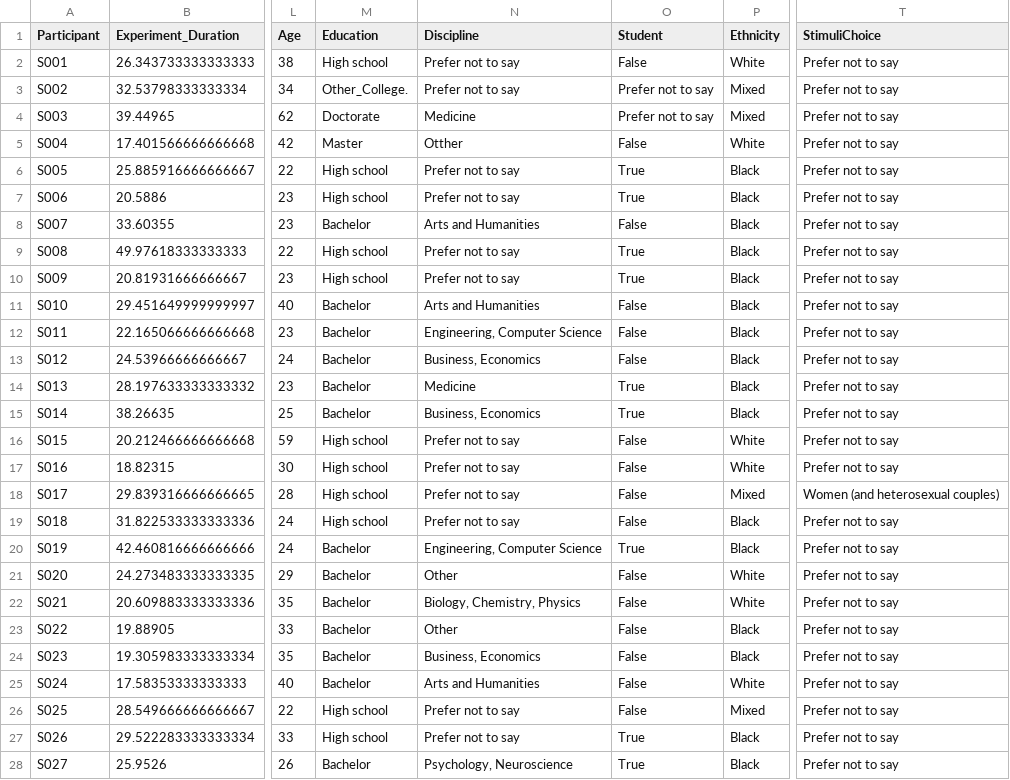
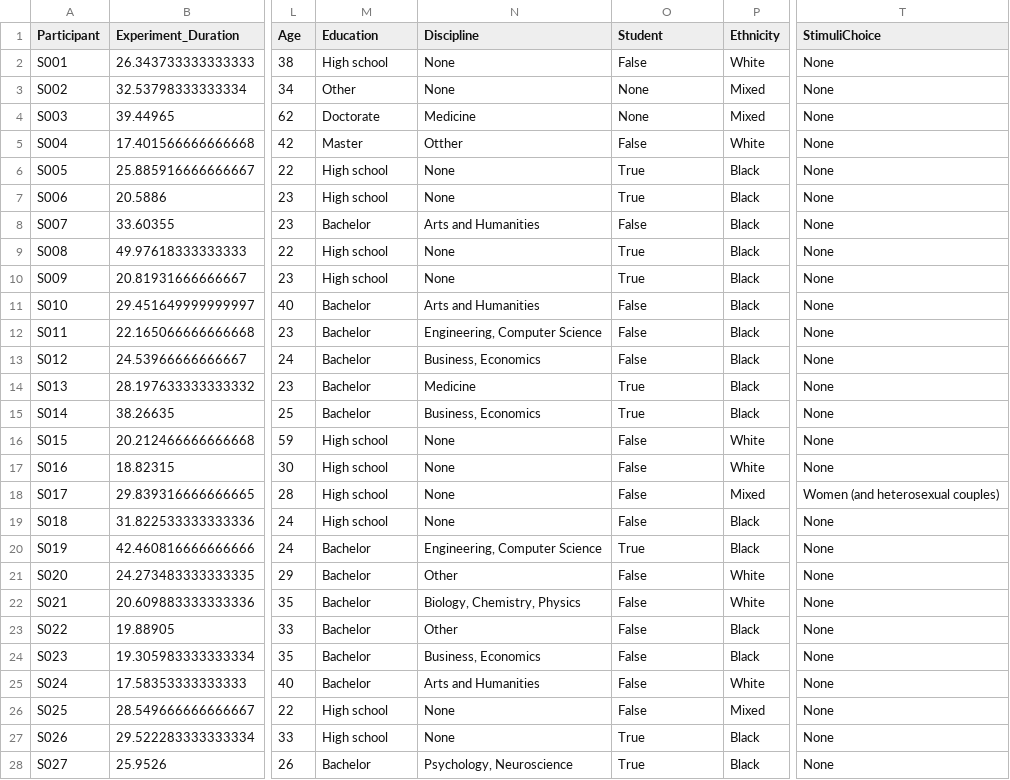
Before and after one commit to RealityBending/FictionEro, a CSV file: study2/data/rawdata_participants.csv, drawn as a sheet; only a part is shown, gaps mark what is left out; the diff covers the shown part only; the diff names each change by its address in the sheet, - before the commit and + after, or states it on an @@ line.

```diff
--- a/study2/data/rawdata_participants.csv
+++ b/study2/data/rawdata_participants.csv
-N2:N3 (Discipline): Prefer not to say
+N2:N3 (Discipline): None
-T2:T17 (StimuliChoice): Prefer not to say
+T2:T17 (StimuliChoice): None
-M3 (Education): Other_College.
+M3 (Education): Other
-O3:O4 (Student): Prefer not to say
+O3:O4 (Student): None
-N6:N7 (Discipline): Prefer not to say
+N6:N7 (Discipline): None
-N9:N10 (Discipline): Prefer not to say
+N9:N10 (Discipline): None
-N16:N19 (Discipline): Prefer not to say
+N16:N19 (Discipline): None
-T19:T28 (StimuliChoice): Prefer not to say
+T19:T28 (StimuliChoice): None
-N26:N27 (Discipline): Prefer not to say
+N26:N27 (Discipline): None
```
Also changed, not shown: 89 edited cells elsewhere in this file, 3 other files.
